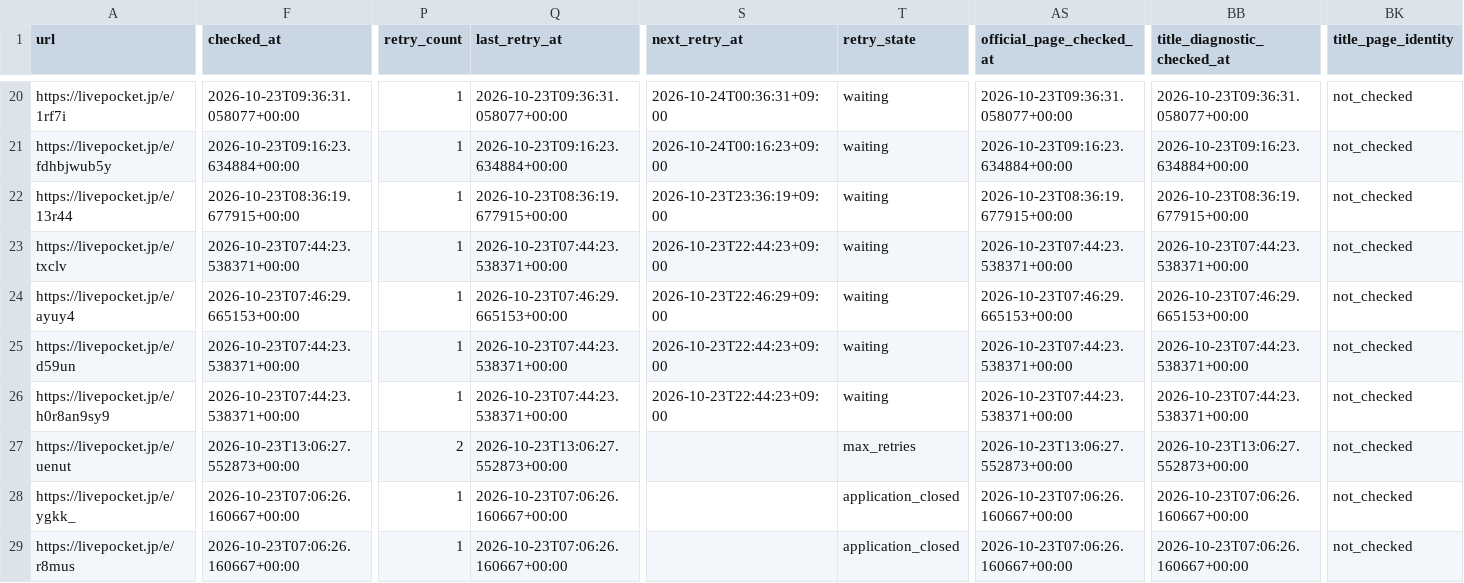
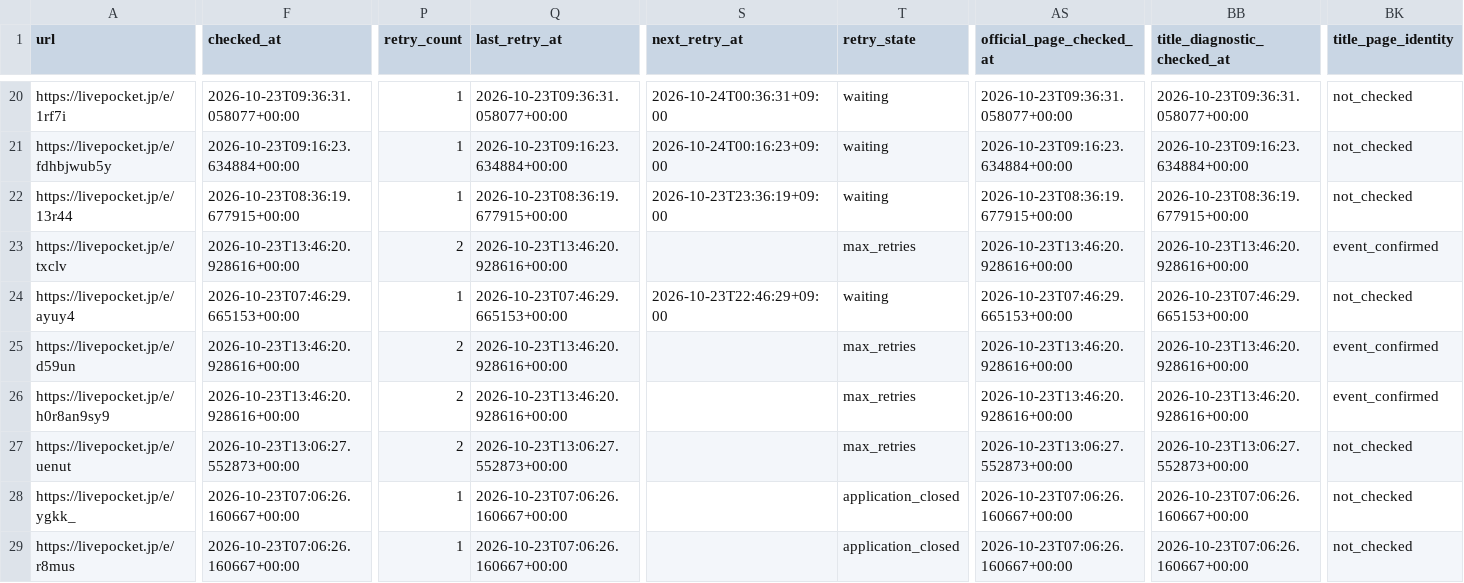
Before and after one commit to ttttt-9554/pokeca-map, a CSV file: livepocket_content_checks.csv, drawn as a sheet; only a part is shown, gaps mark what is left out; the diff covers the shown part only; the diff names each change by its address in the sheet, - before the commit and + after, or states it on an @@ line.

```diff
--- a/livepocket_content_checks.csv
+++ b/livepocket_content_checks.csv
-F23 (checked_at): 2026-10-23T07:44:23.538371+00:00
+F23 (checked_at): 2026-10-23T13:46:20.928616+00:00
-P23 (retry_count): 1
+P23 (retry_count): 2
-Q23 (last_retry_at): 2026-10-23T07:44:23.538371+00:00
+Q23 (last_retry_at): 2026-10-23T13:46:20.928616+00:00
-S23 (next_retry_at): 2026-10-23T22:44:23+09:00
+S23 (next_retry_at): (empty)
-T23 (retry_state): waiting
+T23 (retry_state): max_retries
-AS23 (official_page_checked_at): 2026-10-23T07:44:23.538371+00:00
+AS23 (official_page_checked_at): 2026-10-23T13:46:20.928616+00:00
-BB23 (title_diagnostic_checked_at): 2026-10-23T07:44:23.538371+00:00
+BB23 (title_diagnostic_checked_at): 2026-10-23T13:46:20.928616+00:00
-BK23 (title_page_identity): not_checked
+BK23 (title_page_identity): event_confirmed
-F25:F26 (checked_at): 2026-10-23T07:44:23.538371+00:00
+F25:F26 (checked_at): 2026-10-23T13:46:20.928616+00:00
-P25:P26 (retry_count): 1
+P25:P26 (retry_count): 2
-Q25:Q26 (last_retry_at): 2026-10-23T07:44:23.538371+00:00
+Q25:Q26 (last_retry_at): 2026-10-23T13:46:20.928616+00:00
-S25:S26 (next_retry_at): 2026-10-23T22:44:23+09:00
+S25:S26 (next_retry_at): (empty)
-T25:T26 (retry_state): waiting
+T25:T26 (retry_state): max_retries
-AS25:AS26 (official_page_checked_at): 2026-10-23T07:44:23.538371+00:00
+AS25:AS26 (official_page_checked_at): 2026-10-23T13:46:20.928616+00:00
-BB25:BB26 (title_diagnostic_checked_at): 2026-10-23T07:44:23.538371+00:00
+BB25:BB26 (title_diagnostic_checked_at): 2026-10-23T13:46:20.928616+00:00
-BK25:BK26 (title_page_identity): not_checked
+BK25:BK26 (title_page_identity): event_confirmed
```
Also changed, not shown: 2 edited cells elsewhere in this file, livepocket_deadline_sources.csv, 3 other files.
